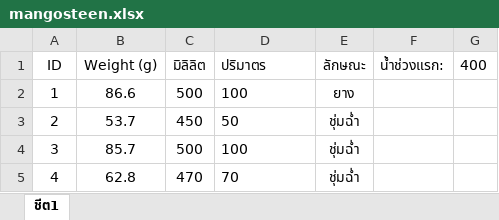
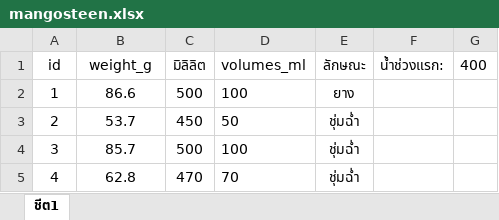
Before and after one commit to vanTHkrab/ALL-ML, an Excel workbook: COE64-367/data/mangosteen.xlsx, sheet ชีต1, drawn as a sheet; only a part is shown; values as stored, in another font and other column widths than the file's, no borders; charts and pictures not drawn; the diff names each change by its address in the sheet, - before the commit and + after, or states it on an @@ line.

```diff
--- a/COE64-367/data/mangosteen.xlsx (sheet ชีต1)
+++ b/COE64-367/data/mangosteen.xlsx (sheet ชีต1)
-A1: ID
+A1: id
-B1: Weight (g)
+B1: weight_g
-D1: ปริมาตร
+D1: volumes_ml
```
Also changed, not shown: charts or pictures, 9 other files.
